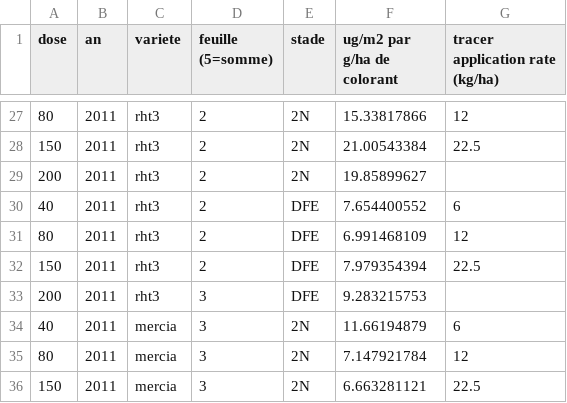
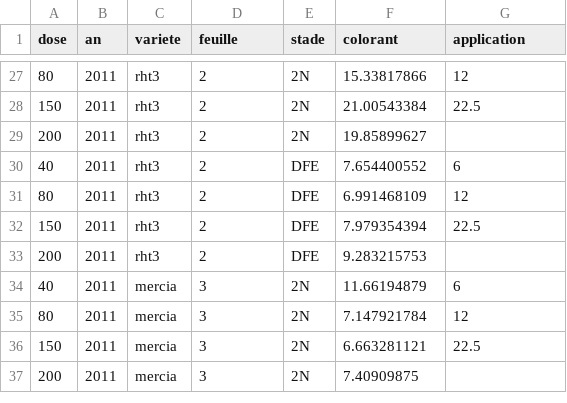
Before and after one commit to openalea-incubator/echap, a CSV file: echap/example/ObsData2011.csv, drawn as a sheet; only a part is shown, gaps mark what is left out; the shorter side is filled out with more unchanged rows; the diff names each change by its address in the sheet, - before the commit and + after, or states it on an @@ line.

Commit message:
MaJ graph data obs. -> fonction plot() + datafile ObSData2011.csv correspondant
git-svn-id: https://scm.gforge.inria.fr/authscm/pradal/svn/openaleapkg/trunk@4250 0978ab36-7443-0410-8248-c2aa344a765a

```diff
--- a/echap/example/ObsData2011.csv
+++ b/echap/example/ObsData2011.csv
-D1: feuille (5=somme)
+D1: feuille
-F1: ug/m2 par g/ha de colorant
+F1: colorant
-G1: tracer application rate (kg/ha)
+G1: application
-D33 (feuille): 3
+D33 (feuille): 2
```
Also changed, not shown: 1 other file.
